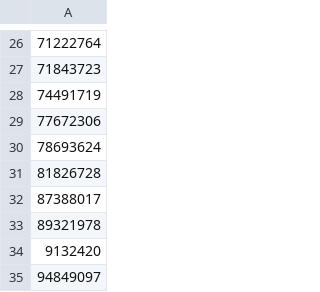
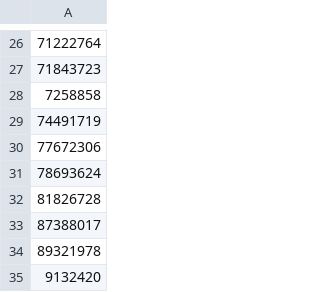
Before and after one commit to niklaskorz/SC-election-2025, a CSV file: endorsersAsked.csv, drawn as a sheet; only a part is shown, gaps mark what is left out; the shorter side is filled out with more unchanged rows.

```diff
--- a/endorsersAsked.csv
+++ b/endorsersAsked.csv
@@ -27,2 +27,3 @@
 71843723
+7258858
 74491719
```
